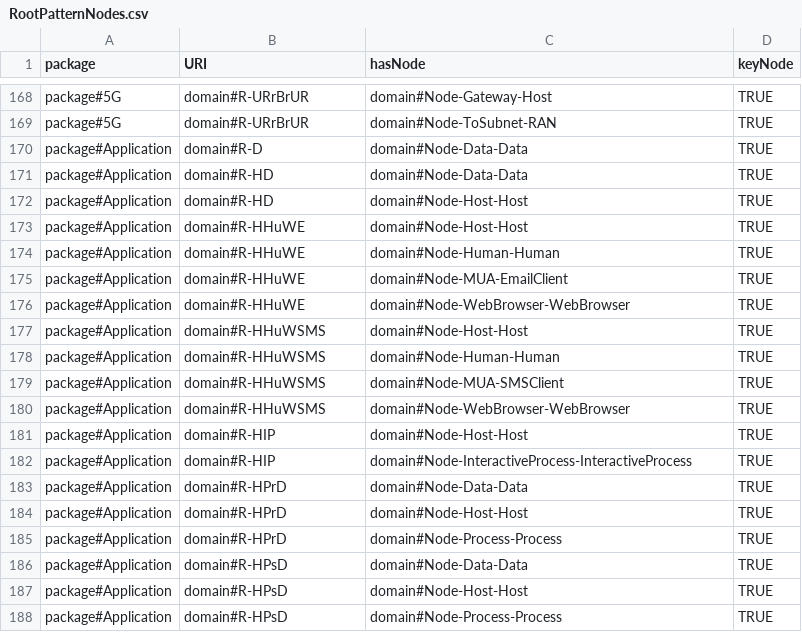
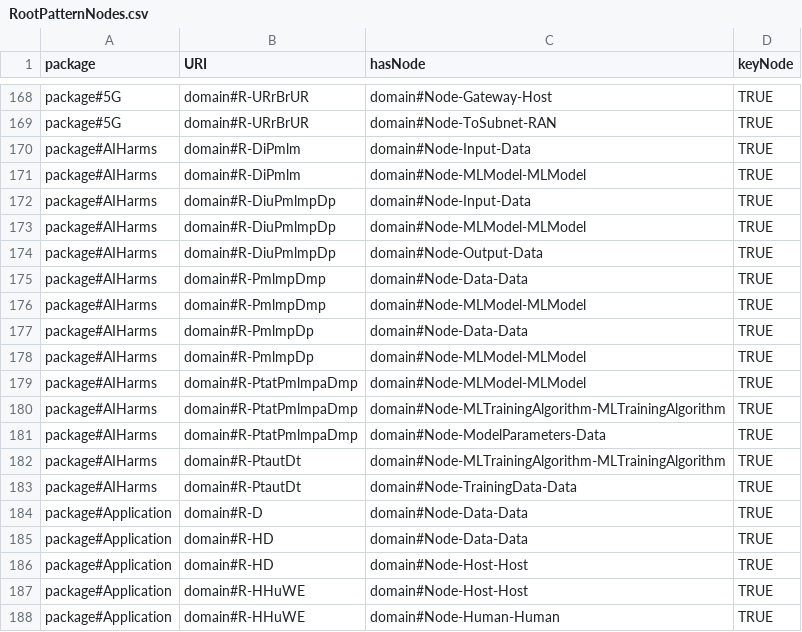
Before and after one commit to Spyderisk/domain-network, a CSV file: csv/RootPatternNodes.csv, drawn as a sheet; only a part is shown, gaps mark what is left out; the shorter side is filled out with more unchanged rows; the diff names each change by its address in the sheet, - before the commit and + after, or states it on an @@ line.

Commit message:
Added AI assets, relationships, roles and root patterns.

```diff
--- a/csv/RootPatternNodes.csv
+++ b/csv/RootPatternNodes.csv
+row 170: package#AIHarms | domain#R-DiPmlm | domain#Node-Input-Data | TRUE
+row 171: package#AIHarms | domain#R-DiPmlm | domain#Node-MLModel-MLModel | TRUE
+row 172: package#AIHarms | domain#R-DiuPmlmpDp | domain#Node-Input-Data | TRUE
+row 173: package#AIHarms | domain#R-DiuPmlmpDp | domain#Node-MLModel-MLModel | TRUE
+row 174: package#AIHarms | domain#R-DiuPmlmpDp | domain#Node-Output-Data | TRUE
+row 175: package#AIHarms | domain#R-PmlmpDmp | domain#Node-Data-Data | TRUE
+row 176: package#AIHarms | domain#R-PmlmpDmp | domain#Node-MLModel-MLModel | TRUE
+row 177: package#AIHarms | domain#R-PmlmpDp | domain#Node-Data-Data | TRUE
+row 178: package#AIHarms | domain#R-PmlmpDp | domain#Node-MLModel-MLModel | TRUE
+row 179: package#AIHarms | domain#R-PtatPmlmpaDmp | domain#Node-MLModel-MLModel | TRUE
+row 180: package#AIHarms | domain#R-PtatPmlmpaDmp | domain#Node-MLTrainingAlgorithm-MLTrainingAlgorithm | TRUE
+row 181: package#AIHarms | domain#R-PtatPmlmpaDmp | domain#Node-ModelParameters-Data | TRUE
+row 182: package#AIHarms | domain#R-PtautDt | domain#Node-MLTrainingAlgorithm-MLTrainingAlgorithm | TRUE
+row 183: package#AIHarms | domain#R-PtautDt | domain#Node-TrainingData-Data | TRUE
```
Also changed, not shown: csv/ObjectProperty.csv, csv/ObjectPropertyDomains.csv, 13 other files.
